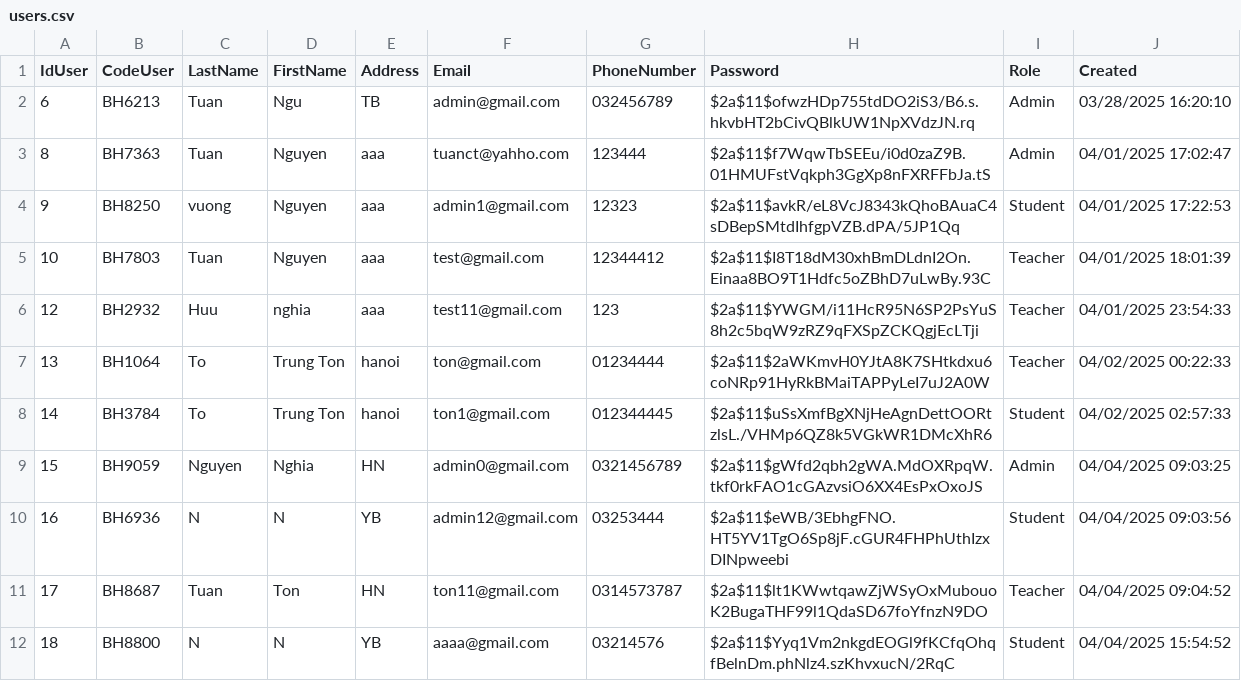
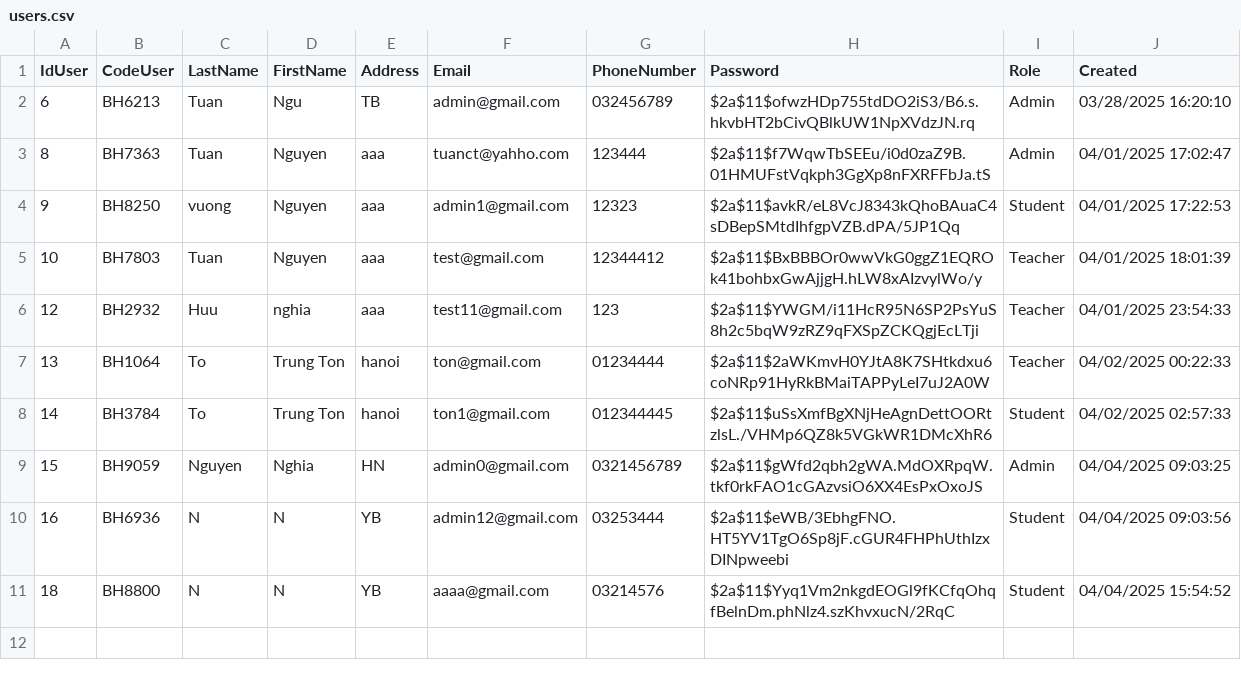
Before and after one commit to HuuNghia1301/APDP, a CSV file: users.csv, drawn as a sheet.

```diff
--- a/users.csv
+++ b/users.csv
@@ -4,3 +4,3 @@ IdUser,CodeUser,LastName,FirstName,Address,Email,PhoneNumber,Password,Role,Creat
 9,BH8250,vuong,Nguyen,aaa,admin1@gmail.com,12323,$2a$11$avkR/eL8VcJ8343kQhoBAuaC4sDBepSMtdIhfgpVZB.dPA/5JP1Qq,Student,04/01/2025 17:22:53
-10,BH7803,Tuan,Nguyen,aaa,test@gmail.com,12344412,$2a$11$I8T18dM30xhBmDLdnI2On.Einaa8BO9T1Hdfc5oZBhD7uLwBy.93C,Teacher,04/01/2025 18:01:39
+10,BH7803,Tuan,Nguyen,aaa,test@gmail.com,12344412,$2a$11$BxBBBOr0wwVkG0ggZ1EQROk41bohbxGwAjjgH.hLW8xAIzvylWo/y,Teacher,04/01/2025 18:01:39
 12,BH2932,Huu,nghia,aaa,test11@gmail.com,123,$2a$11$YWGM/i11HcR95N6SP2PsYuS8h2c5bqW9zRZ9qFXSpZCKQgjEcLTji,Teacher,04/01/2025 23:54:33
@@ -10,3 +10,2 @@ IdUser,CodeUser,LastName,FirstName,Address,Email,PhoneNumber,Password,Role,Creat
 16,BH6936,N,N,YB,admin12@gmail.com,03253444,$2a$11$eWB/3EbhgFNO.HT5YV1TgO6Sp8jF.cGUR4FHPhUthIzxDINpweebi,Student,04/04/2025 09:03:56
-17,BH8687,Tuan,Ton,HN,ton11@gmail.com,0314573787,$2a$11$lt1KWwtqawZjWSyOxMubouoK2BugaTHF99l1QdaSD67foYfnzN9DO,Teacher,04/04/2025 09:04:52
 18,BH8800,N,N,YB,aaaa@gmail.com,03214576,$2a$11$Yyq1Vm2nkgdEOGl9fKCfqOhqfBelnDm.phNlz4.szKhvxucN/2RqC,Student,04/04/2025 15:54:52
```
Also changed, not shown: 52 other files.
